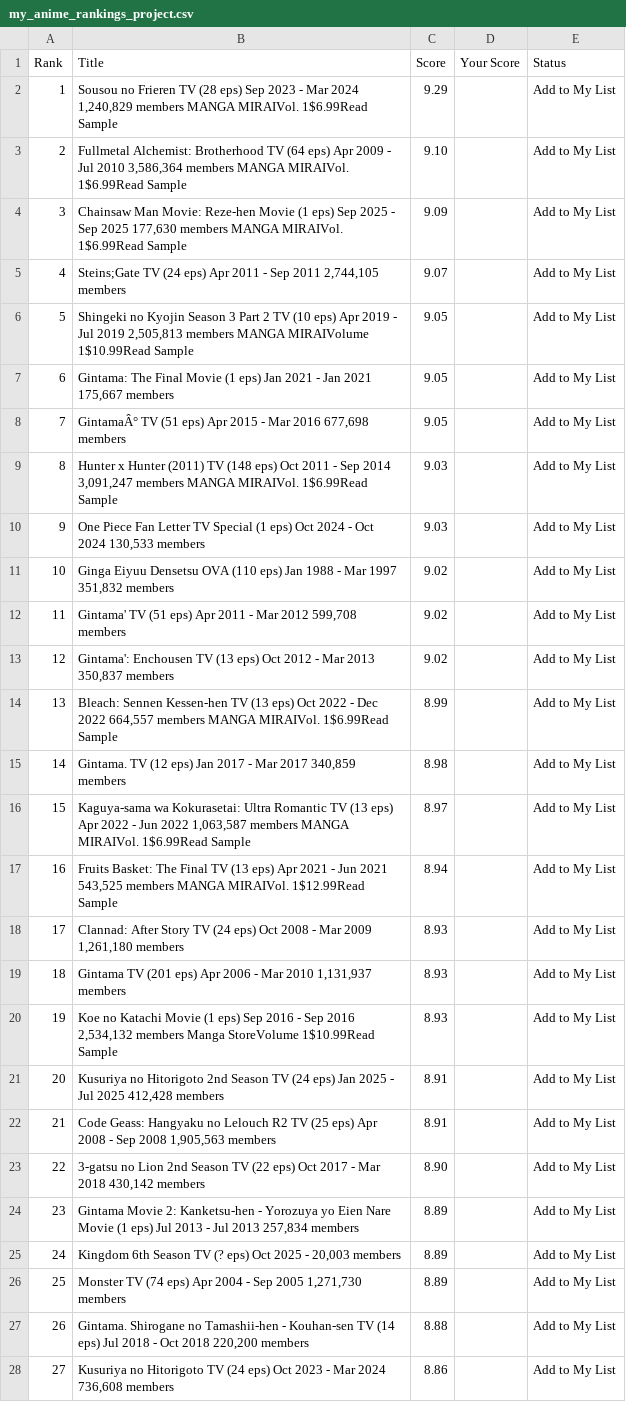
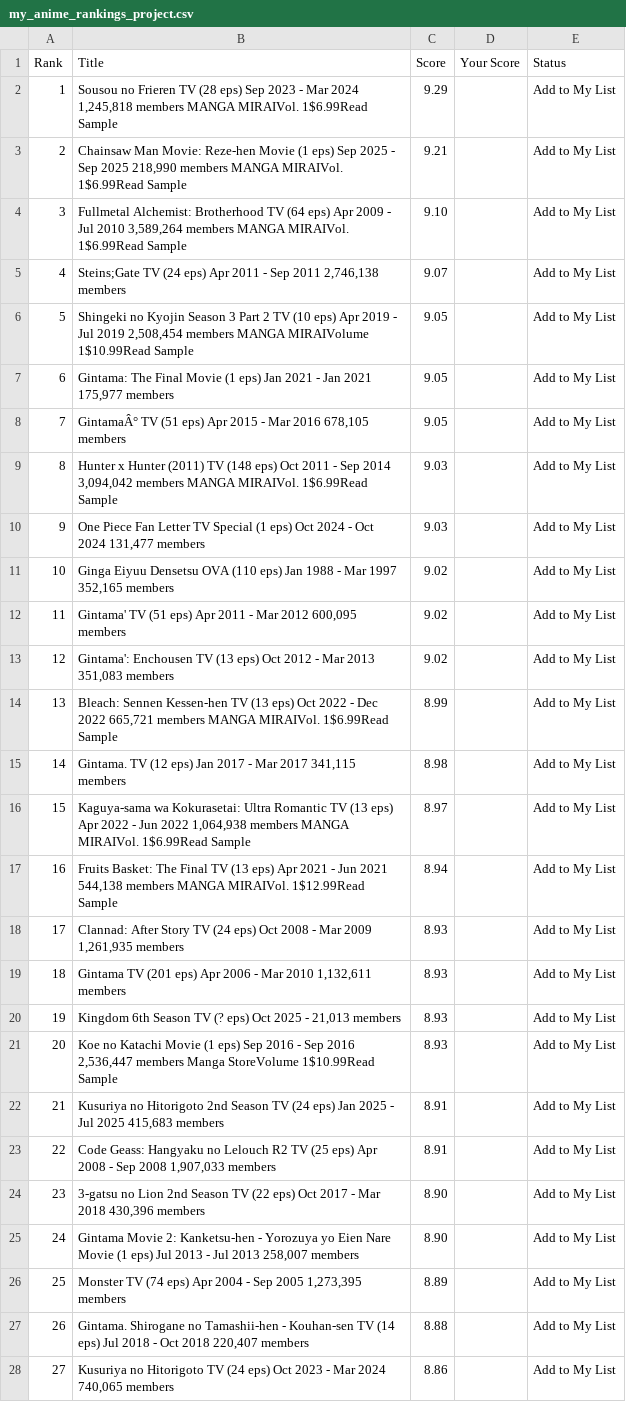
Before and after one commit to suiumkanulanbek/Top-Anime-Ratings, a CSV file: my_anime_rankings_project.csv, drawn as a sheet; only a part is shown; the diff covers the shown part only; the diff names each change by its address in the sheet, - before the commit and + after, or states it on an @@ line.

```diff
--- a/my_anime_rankings_project.csv
+++ b/my_anime_rankings_project.csv
-B2 (Title): …Mar 2024 1,240,829 members MANGA…
+B2 (Title): …Mar 2024 1,245,818 members MANGA…
-B3 (Title): Fullmetal Alchemist: Brotherhood TV (64 eps) Apr 2009 - Jul 2010 3,586,364 members MANGA…
+B3 (Title): Chainsaw Man Movie: Reze-hen Movie (1 eps) Sep 2025 - Sep 2025 218,990 members MANGA…
-C3 (Score): 9.10
+C3 (Score): 9.21
-B4 (Title): Chainsaw Man Movie: Reze-hen Movie (1 eps) Sep 2025 - Sep 2025 177,630 members MANGA…
+B4 (Title): Fullmetal Alchemist: Brotherhood TV (64 eps) Apr 2009 - Jul 2010 3,589,264 members MANGA…
-C4 (Score): 9.09
+C4 (Score): 9.10
-B5 (Title): …Sep 2011 2,744,105 members
+B5 (Title): …Sep 2011 2,746,138 members
-B6 (Title): …Jul 2019 2,505,813 members MANGA…
+B6 (Title): …Jul 2019 2,508,454 members MANGA…
-B7 (Title): …Jan 2021 175,667 members
+B7 (Title): …Jan 2021 175,977 members
-B8 (Title): …Mar 2016 677,698 members
+B8 (Title): …Mar 2016 678,105 members
-B9 (Title): …Sep 2014 3,091,247 members MANGA…
+B9 (Title): …Sep 2014 3,094,042 members MANGA…
-B10 (Title): …Oct 2024 130,533 members
+B10 (Title): …Oct 2024 131,477 members
-B11 (Title): …Mar 1997 351,832 members
+B11 (Title): …Mar 1997 352,165 members
-B12 (Title): …Mar 2012 599,708 members
+B12 (Title): …Mar 2012 600,095 members
-B13 (Title): …Mar 2013 350,837 members
+B13 (Title): …Mar 2013 351,083 members
-B14 (Title): …Dec 2022 664,557 members MANGA…
+B14 (Title): …Dec 2022 665,721 members MANGA…
-B15 (Title): …Mar 2017 340,859 members
+B15 (Title): …Mar 2017 341,115 members
-B16 (Title): …Jun 2022 1,063,587 members MANGA…
+B16 (Title): …Jun 2022 1,064,938 members MANGA…
-B17 (Title): …Jun 2021 543,525 members MANGA…
+B17 (Title): …Jun 2021 544,138 members MANGA…
-B18 (Title): …Mar 2009 1,261,180 members
+B18 (Title): …Mar 2009 1,261,935 members
-B19 (Title): …Mar 2010 1,131,937 members
+B19 (Title): …Mar 2010 1,132,611 members
-B20 (Title): Koe no Katachi Movie (1 eps) Sep 2016 - Sep 2016 2,534,132 members Manga StoreVolume 1$10.99Read Sample
+B20 (Title): Kingdom 6th Season TV (? eps) Oct 2025 - 21,013 members
-B21 (Title): Kusuriya no Hitorigoto 2nd Season TV (24 eps) Jan 2025 - Jul 2025 412,428 members
+B21 (Title): Koe no Katachi Movie (1 eps) Sep 2016 - Sep 2016 2,536,447 members Manga StoreVolume 1$10.99Read Sample
-C21 (Score): 8.91
+C21 (Score): 8.93
-B22 (Title): Code Geass: Hangyaku no Lelouch R2 TV (25 eps) Apr 2008 - Sep 2008 1,905,563 members
+B22 (Title): Kusuriya no Hitorigoto 2nd Season TV (24 eps) Jan 2025 - Jul 2025 415,683 members
-B23 (Title): 3-gatsu no Lion 2nd Season TV (22 eps) Oct 2017 - Mar 2018 430,142 members
+B23 (Title): Code Geass: Hangyaku no Lelouch R2 TV (25 eps) Apr 2008 - Sep 2008 1,907,033 members
-C23 (Score): 8.90
+C23 (Score): 8.91
-B24 (Title): Gintama Movie 2: Kanketsu-hen - Yorozuya yo Eien Nare Movie (1 eps) Jul 2013 - Jul 2013 257,834 members
+B24 (Title): 3-gatsu no Lion 2nd Season TV (22 eps) Oct 2017 - Mar 2018 430,396 members
-C24:C25 (Score): 8.89
+C24:C25 (Score): 8.90
-B25 (Title): Kingdom 6th Season TV (? eps) Oct 2025 - 20,003 members
+B25 (Title): Gintama Movie 2: Kanketsu-hen - Yorozuya yo Eien Nare Movie (1 eps) Jul 2013 - Jul 2013 258,007 members
-B26 (Title): …Sep 2005 1,271,730 members
+B26 (Title): …Sep 2005 1,273,395 members
-B27 (Title): …Oct 2018 220,200 members
+B27 (Title): …Oct 2018 220,407 members
-B28 (Title): …Mar 2024 736,608 members
+B28 (Title): …Mar 2024 740,065 members
```
Also changed, not shown: 28 edited cells elsewhere in this file.
